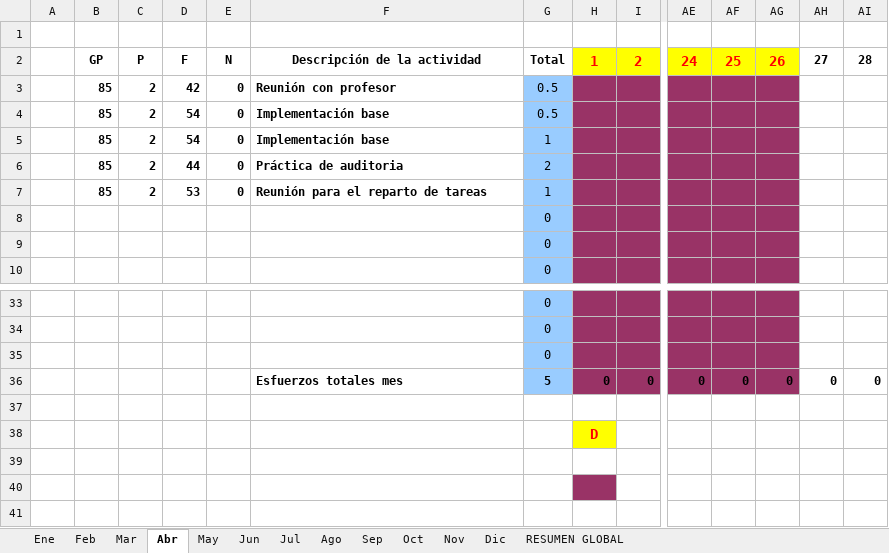
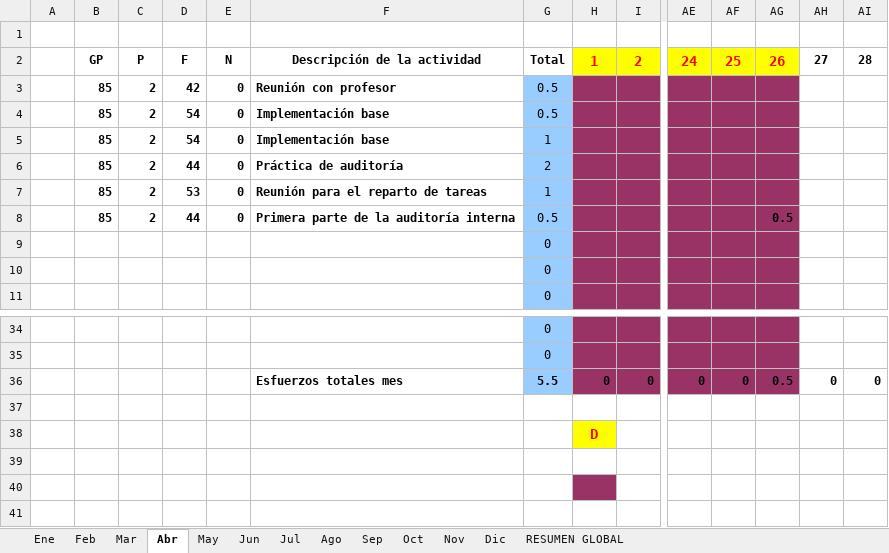
Before and after one commit to MarcosCM/ecatalog, an Excel workbook: team/efforts/Recopilacion_Esfuerzos_Carlos.xlsx, sheet Abr, drawn as a sheet; only a part is shown, gaps mark what is left out; values as stored, in another font and other column widths than the file's, no borders; conditional formats not drawn; removed rows and columns are numbered as before the commit, all else as after; rows hold the shown columns only; the diff names each change by its address in the sheet, - before the commit and + after, or states it on an @@ line.

Commit message:
hoja de esfuerzos actualizada

```diff
--- a/team/efforts/Recopilacion_Esfuerzos_Carlos.xlsx (sheet Abr)
+++ b/team/efforts/Recopilacion_Esfuerzos_Carlos.xlsx (sheet Abr)
-F6: Práctica de auditoria
+F6: Práctica de auditoría
+row 8:  | 85 | 2 | 44 | 0 | Primera parte de la auditoría interna | 0.5 |  |  |  |  | 0.5
-row 35:  |  |  |  |  |  | 0
-G36: 5
+G36: 5.5
-AG36: 0
+AG36: 0.5
```
Also changed, not shown: sheet RESUMEN GLOBAL, formulas that keep their value, charts or pictures.
